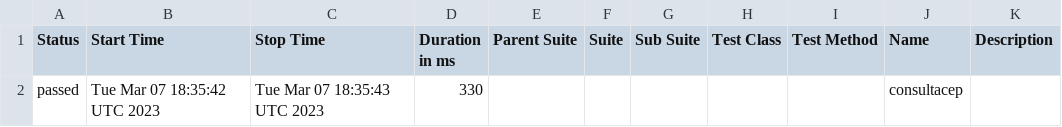
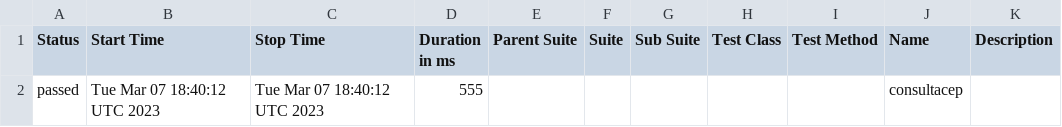
Before and after one commit to Junielton-lara/Continuous-integration-API, a CSV file: data/suites.csv, drawn as a sheet.

```diff
--- a/data/suites.csv
+++ b/data/suites.csv
@@ -1,2 +1,2 @@
 "Status","Start Time","Stop Time","Duration in ms","Parent Suite","Suite","Sub Suite","Test Class","Test Method","Name","Description"
-"passed","Tue Mar 07 18:35:42 UTC 2023","Tue Mar 07 18:35:43 UTC 2023","330","","","","","","consultacep",""
+"passed","Tue Mar 07 18:40:12 UTC 2023","Tue Mar 07 18:40:12 UTC 2023","555","","","","","","consultacep",""
```
Also changed, not shown: 20 other files.
